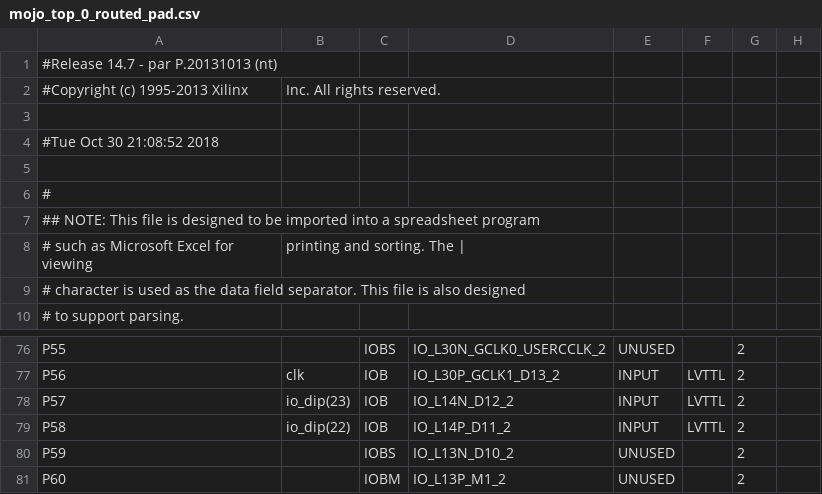
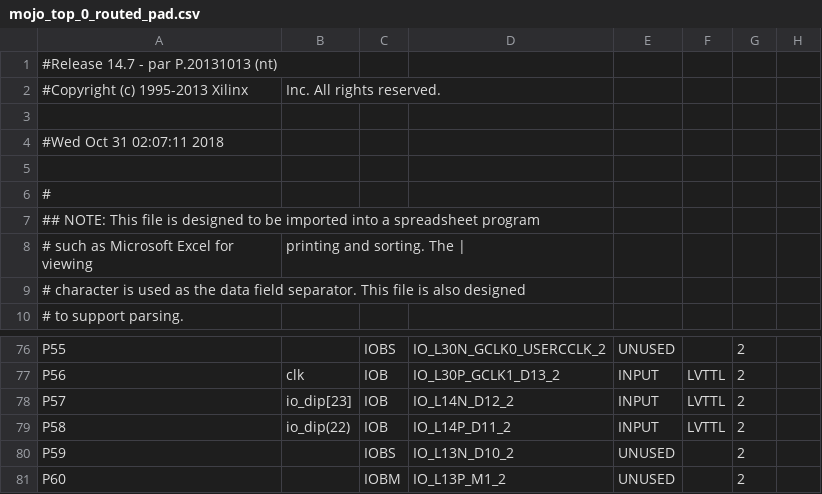
Before and after one commit to andrehadianto/50.002-16-bit-ALU, a CSV file: work/planAhead/16-bit ALU/16-bit ALU.runs/impl_1/mojo_top_0_routed_pad.csv, drawn as a sheet; only a part is shown, gaps mark what is left out; the diff names each change by its address in the sheet, - before the commit and + after, or states it on an @@ line.

```diff
--- a/work/planAhead/16-bit ALU/16-bit ALU.runs/impl_1/mojo_top_0_routed_pad.csv
+++ b/work/planAhead/16-bit ALU/16-bit ALU.runs/impl_1/mojo_top_0_routed_pad.csv
-A4: #Tue Oct 30 21:08:52 2018
+A4: #Wed Oct 31 02:07:11 2018
-B78: io_dip(23)
+B78: io_dip[23]
```
Also changed, not shown: 59 other files.
